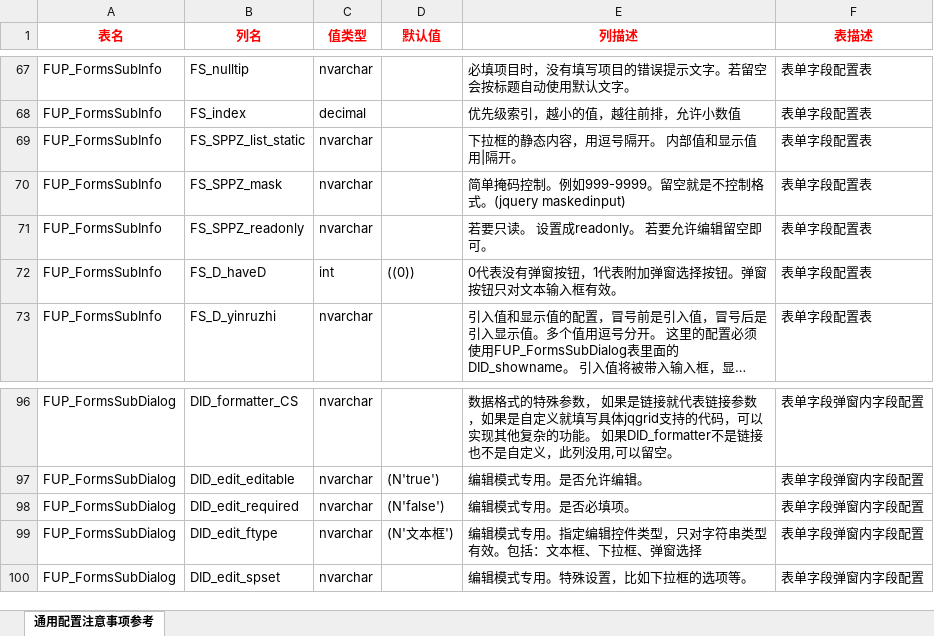
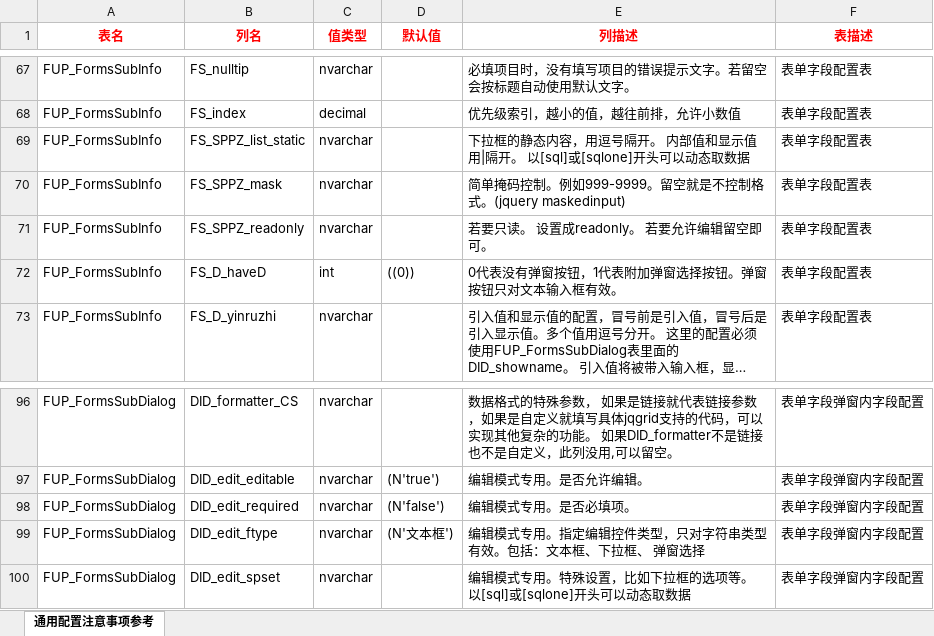
Before and after one commit to gotodk/shfw, an Excel workbook: 初始文档/通用配置注意事项参考.xlsx, sheet 通用配置注意事项参考, drawn as a sheet; only a part is shown, gaps mark what is left out; long unchanged cells end in …; values as stored, in another font and other column widths than the file's, no borders; the diff names each change by its address in the sheet, - before the commit and + after, or states it on an @@ line.

```diff
--- a/初始文档/通用配置注意事项参考.xlsx (sheet 通用配置注意事项参考)
+++ b/初始文档/通用配置注意事项参考.xlsx (sheet 通用配置注意事项参考)
-E69 (列描述): 下拉框的静态内容，用逗号隔开。 内部值和显示值用|隔开。
+E69 (列描述): 下拉框的静态内容，用逗号隔开。 内部值和显示值用|隔开。 以[sql]或[sqlone]开头可以动态取数据
-E99 (列描述): 编辑模式专用。指定编辑控件类型，只对字符串类型有效。包括：文本框、下拉框、弹窗选择
+E99 (列描述): 编辑模式专用。指定编辑控件类型，只对字符串类型有效。包括：文本框、下拉框、 弹窗选择
-E100 (列描述): 编辑模式专用。特殊设置，比如下拉框的选项等。
+E100 (列描述): 编辑模式专用。特殊设置，比如下拉框的选项等。 以[sql]或[sqlone]开头可以动态取数据
```
Also changed, not shown: 3 other files.
